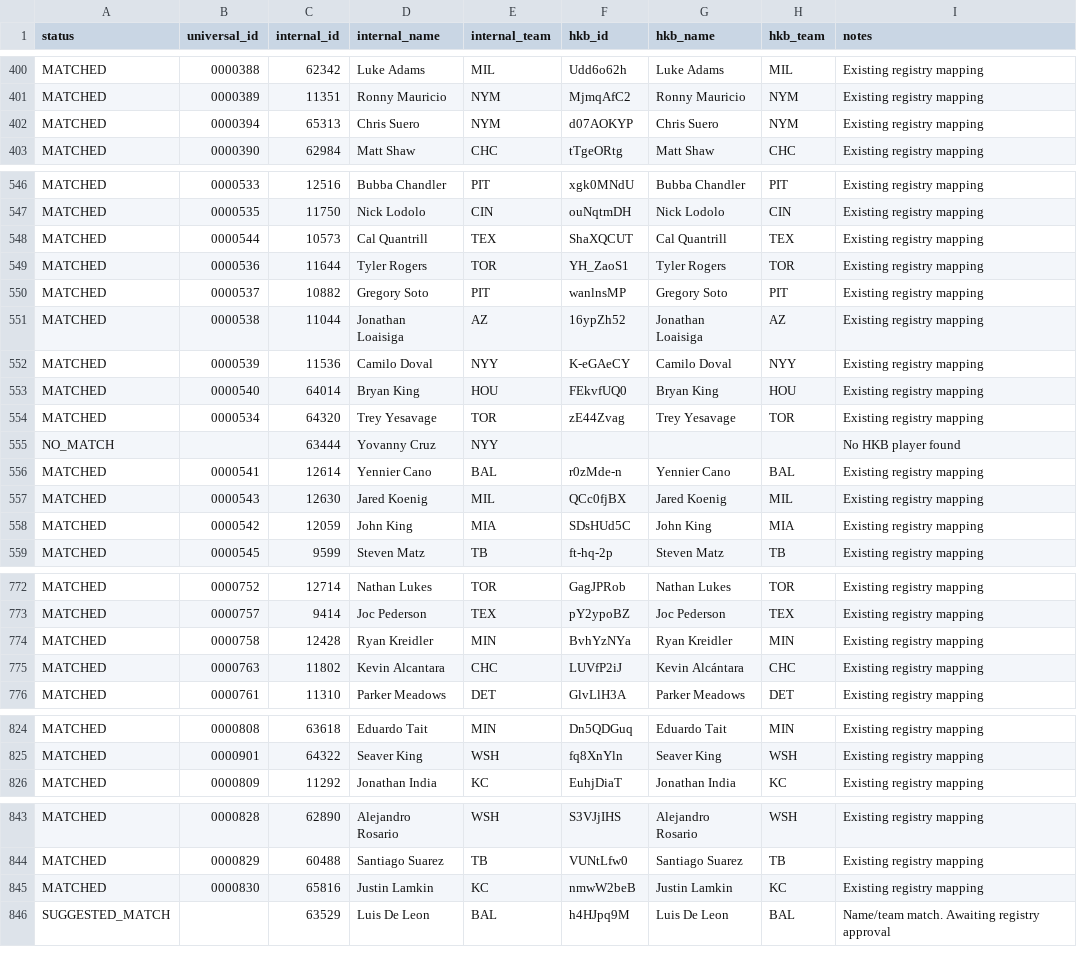
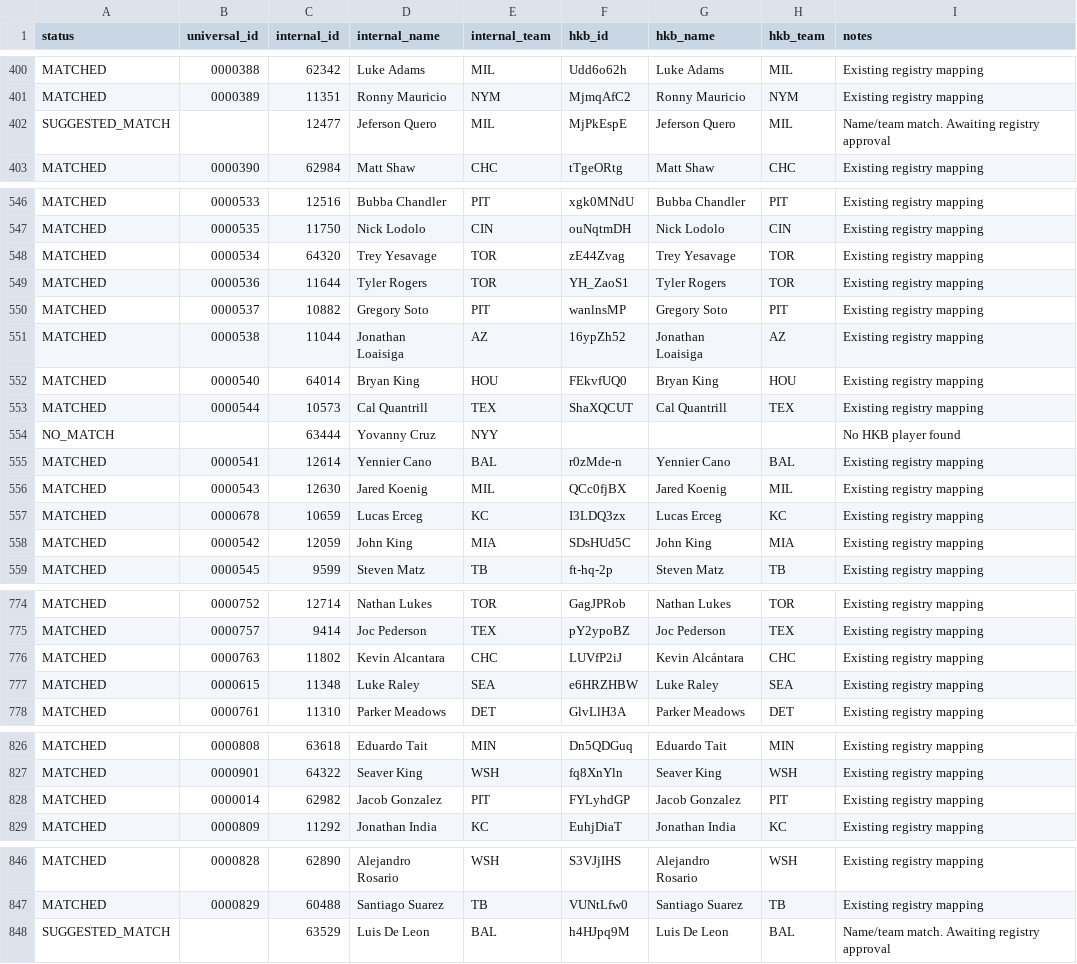
Before and after one commit to stephen-polacheck/BMBL-Prospects, a CSV file: data/match_debug.csv, drawn as a sheet; only a part is shown, gaps mark what is left out; the diff covers the shown part only.

```diff
--- a/data/match_debug.csv
+++ b/data/match_debug.csv
@@ -401,3 +401,3 @@ MATCHED,0000388,62342,Luke Adams,MIL,Udd6o62h,Luke Adams,MIL,Existing registry m
 MATCHED,0000389,11351,Ronny Mauricio,NYM,MjmqAfC2,Ronny Mauricio,NYM,Existing registry mapping
-MATCHED,0000394,65313,Chris Suero,NYM,d07AOKYP,Chris Suero,NYM,Existing registry mapping
+SUGGESTED_MATCH,,12477,Jeferson Quero,MIL,MjPkEspE,Jeferson Quero,MIL,Name/team match. Awaiting registry approval
 MATCHED,0000390,62984,Matt Shaw,CHC,tTgeORtg,Matt Shaw,CHC,Existing registry mapping
@@ -547,3 +547,3 @@ MATCHED,0000533,12516,Bubba Chandler,PIT,xgk0MNdU,Bubba Chandler,PIT,Existing re
 MATCHED,0000535,11750,Nick Lodolo,CIN,ouNqtmDH,Nick Lodolo,CIN,Existing registry mapping
-MATCHED,0000544,10573,Cal Quantrill,TEX,ShaXQCUT,Cal Quantrill,TEX,Existing registry mapping
+MATCHED,0000534,64320,Trey Yesavage,TOR,zE44Zvag,Trey Yesavage,TOR,Existing registry mapping
 MATCHED,0000536,11644,Tyler Rogers,TOR,YH_ZaoS1,Tyler Rogers,TOR,Existing registry mapping
@@ -551,5 +551,4 @@ MATCHED,0000537,10882,Gregory Soto,PIT,wanlnsMP,Gregory Soto,PIT,Existing regist
 MATCHED,0000538,11044,Jonathan Loaisiga,AZ,16ypZh52,Jonathan Loaisiga,AZ,Existing registry mapping
-MATCHED,0000539,11536,Camilo Doval,NYY,K-eGAeCY,Camilo Doval,NYY,Existing registry mapping
 MATCHED,0000540,64014,Bryan King,HOU,FEkvfUQ0,Bryan King,HOU,Existing registry mapping
-MATCHED,0000534,64320,Trey Yesavage,TOR,zE44Zvag,Trey Yesavage,TOR,Existing registry mapping
+MATCHED,0000544,10573,Cal Quantrill,TEX,ShaXQCUT,Cal Quantrill,TEX,Existing registry mapping
 NO_MATCH,,63444,Yovanny Cruz,NYY,,,,No HKB player found
@@ -557,2 +556,3 @@ MATCHED,0000541,12614,Yennier Cano,BAL,r0zMde-n,Yennier Cano,BAL,Existing regist
 MATCHED,0000543,12630,Jared Koenig,MIL,QCc0fjBX,Jared Koenig,MIL,Existing registry mapping
+MATCHED,0000678,10659,Lucas Erceg,KC,I3LDQ3zx,Lucas Erceg,KC,Existing registry mapping
 MATCHED,0000542,12059,John King,MIA,SDsHUd5C,John King,MIA,Existing registry mapping
@@ -773,4 +775,4 @@ MATCHED,0000752,12714,Nathan Lukes,TOR,GagJPRob,Nathan Lukes,TOR,Existing regist
 MATCHED,0000757,9414,Joc Pederson,TEX,pY2ypoBZ,Joc Pederson,TEX,Existing registry mapping
-MATCHED,0000758,12428,Ryan Kreidler,MIN,BvhYzNYa,Ryan Kreidler,MIN,Existing registry mapping
 MATCHED,0000763,11802,Kevin Alcantara,CHC,LUVfP2iJ,Kevin Alcántara,CHC,Existing registry mapping
+MATCHED,0000615,11348,Luke Raley,SEA,e6HRZHBW,Luke Raley,SEA,Existing registry mapping
 MATCHED,0000761,11310,Parker Meadows,DET,GlvLlH3A,Parker Meadows,DET,Existing registry mapping
@@ -825,2 +827,3 @@ MATCHED,0000808,63618,Eduardo Tait,MIN,Dn5QDGuq,Eduardo Tait,MIN,Existing regist
 MATCHED,0000901,64322,Seaver King,WSH,fq8XnYln,Seaver King,WSH,Existing registry mapping
+MATCHED,0000014,62982,Jacob Gonzalez,PIT,FYLyhdGP,Jacob Gonzalez,PIT,Existing registry mapping
 MATCHED,0000809,11292,Jonathan India,KC,EuhjDiaT,Jonathan India,KC,Existing registry mapping
@@ -844,3 +847,2 @@ MATCHED,0000828,62890,Alejandro Rosario,WSH,S3VJjIHS,Alejandro Rosario,WSH,Exist
 MATCHED,0000829,60488,Santiago Suarez,TB,VUNtLfw0,Santiago Suarez,TB,Existing registry mapping
-MATCHED,0000830,65816,Justin Lamkin,KC,nmwW2beB,Justin Lamkin,KC,Existing registry mapping
 SUGGESTED_MATCH,,63529,Luis De Leon,BAL,h4HJpq9M,Luis De Leon,BAL,Name/team match. Awaiting registry approval
```
Also changed, not shown: 1 added row and 63 moved rows elsewhere in this file, 6 other files.
